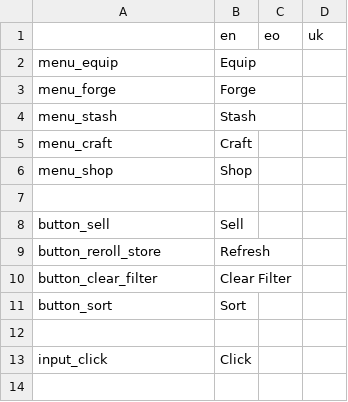
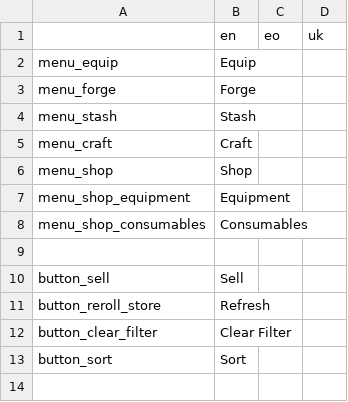
Before and after one commit to don-tnowe/godot-wyvernbox-inventory, a CSV file: example/translation/ui.csv, drawn as a sheet; only a part is shown; the shorter side is filled out with more unchanged rows; the diff names each change by its address in the sheet, - before the commit and + after, or states it on an @@ line.

```diff
--- a/example/translation/ui.csv
+++ b/example/translation/ui.csv
+row 7: menu_shop_equipment | Equipment
+row 8: menu_shop_consumables | Consumables
```
Also changed, not shown: example/translation/items.csv, 9 other files.
